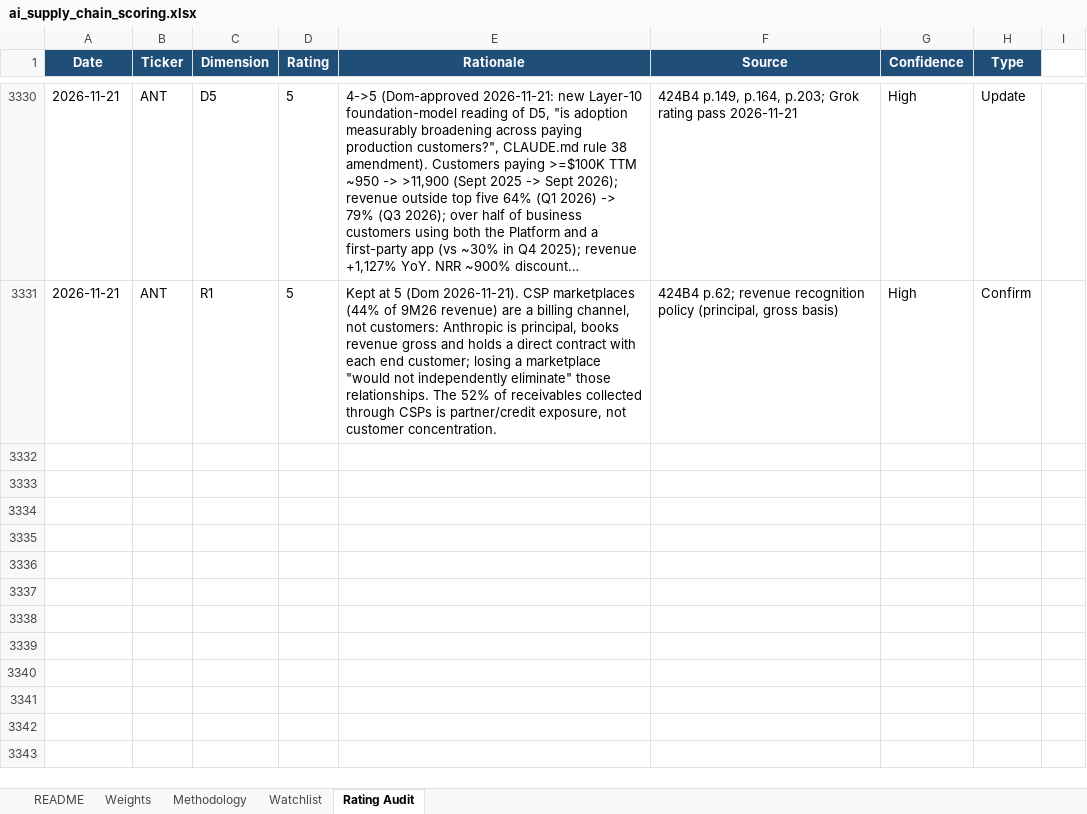
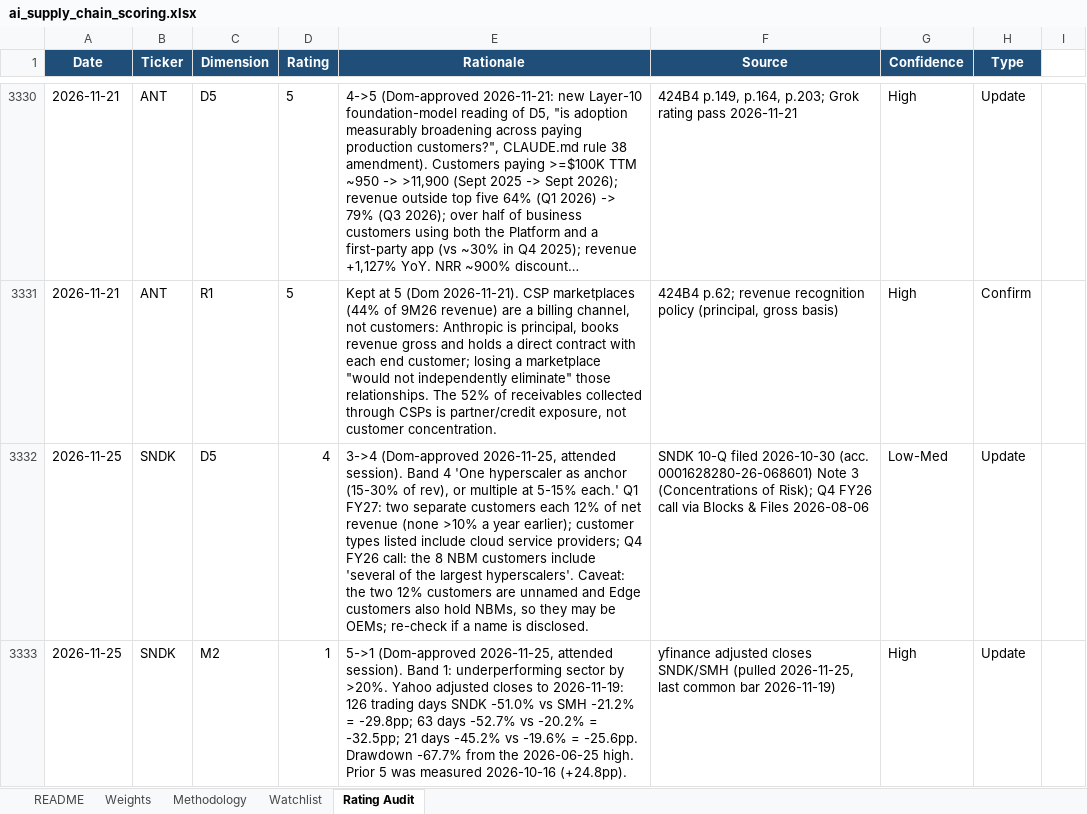
Before and after one commit to dgaraventa5/ai-stocks, an Excel workbook: 00-master/ai_supply_chain_scoring.xlsx, sheet Rating Audit, drawn as a sheet; only a part is shown, gaps mark what is left out; long unchanged cells end in …; values as stored, in another font and other column widths than the file's, no borders; the diff names each change by its address in the sheet, - before the commit and + after, or states it on an @@ line.

```diff
--- a/00-master/ai_supply_chain_scoring.xlsx (sheet Rating Audit)
+++ b/00-master/ai_supply_chain_scoring.xlsx (sheet Rating Audit)
+row 3332: 2026-11-25 | SNDK | D5 | 4 | 3->4 (Dom-approved 2026-11-25, attended session). Band 4 'One hyperscaler as anchor (15-30% of rev), or multiple at 5-15% each.' Q1 FY27: two separate customers each 12% of net revenue (none >10% a year earlier); customer types listed include cloud service providers; Q4 FY26 call: the 8 NBM customers include 'several of the largest hyperscalers'. Caveat: the two 12% customers are unnamed and Edge customers also hold NBMs, so they may be OEMs; re-check if a name is disclosed. | SNDK 10-Q filed 2026-10-30 (acc. 0001628280-26-068601) Note 3 (Concentrations of Risk); Q4 FY26 call via Blocks & Files 2026-08-06 | Low-Med | Update
+row 3333: 2026-11-25 | SNDK | M2 | 1 | 5->1 (Dom-approved 2026-11-25, attended session). Band 1: underperforming sector by >20%. Yahoo adjusted closes to 2026-11-19: 126 trading days SNDK -51.0% vs SMH -21.2% = -29.8pp; 63 days -52.7% vs -20.2% = -32.5pp; 21 days -45.2% vs -19.6% = -25.6pp. Drawdown -67.7% from the 2026-06-25 high. Prior 5 was measured 2026-10-16 (+24.8pp). | yfinance adjusted closes SNDK/SMH (pulled 2026-11-25, last common bar 2026-11-19) | High | Update
```
Also changed, not shown: sheet Watchlist, 2 other files.
